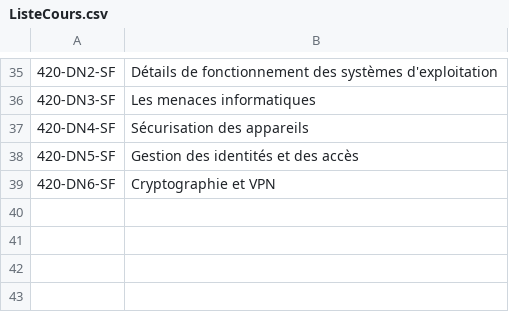
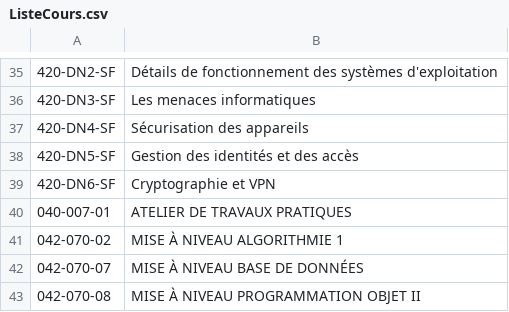
Before and after one commit to dodo-12-37/CalendrierCours, a CSV file: CalendrierCours.DAL.SiteInternet/ListeCours.csv, drawn as a sheet; only a part is shown, gaps mark what is left out; the diff names each change by its address in the sheet, - before the commit and + after, or states it on an @@ line.

Commit message:
Modification format numeroCours

```diff
--- a/CalendrierCours.DAL.SiteInternet/ListeCours.csv
+++ b/CalendrierCours.DAL.SiteInternet/ListeCours.csv
+row 40: 040-007-01 | ATELIER DE TRAVAUX PRATIQUES
+row 41: 042-070-02 | MISE À NIVEAU ALGORITHMIE 1
+row 42: 042-070-07 | MISE À NIVEAU BASE DE DONNÉES
+row 43: 042-070-08 | MISE À NIVEAU PROGRAMMATION OBJET II
```
Also changed, not shown: 1 other file.
